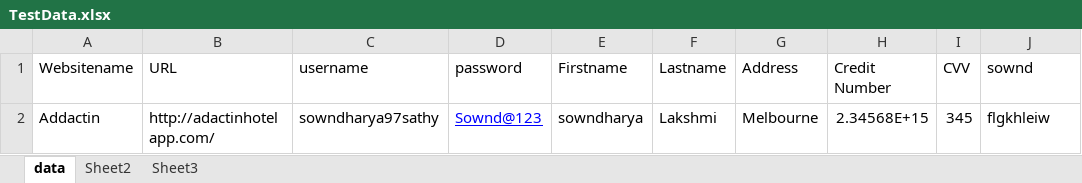
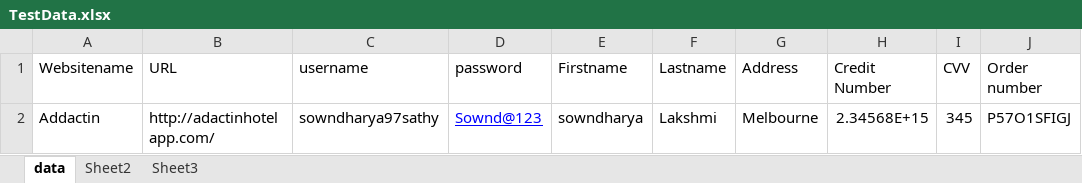
Before and after one commit to SowdharyaAspire/CucumberSample, an Excel workbook: TestData.xlsx, sheet data, drawn as a sheet; values as stored, in another font and other column widths than the file's, no borders; the diff names each change by its address in the sheet, - before the commit and + after, or states it on an @@ line.

Commit message:
Update cell value code  and small change in order number fetching using getAttribute

```diff
--- a/TestData.xlsx (sheet data)
+++ b/TestData.xlsx (sheet data)
-J1: sownd
+J1: Order number
-J2 (Order number): flgkhleiw
+J2 (Order number): P57O1SFIGJ
```
Also changed, not shown: 11 other files.
